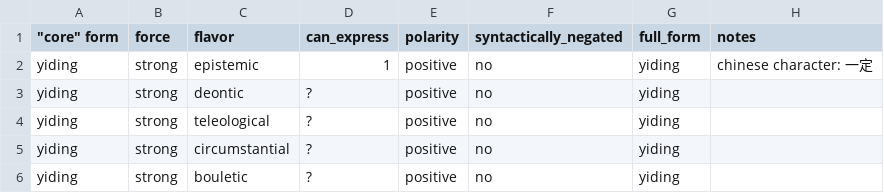
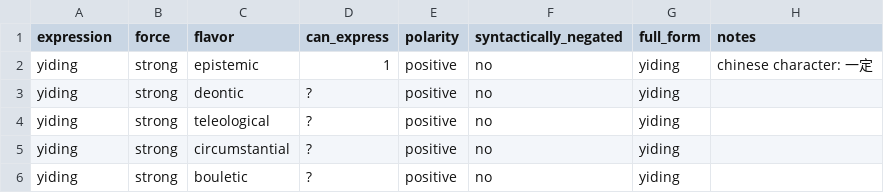
Before and after one commit to CLMBRs/modal-typology, a CSV file: basic-format/Mandarin/modals.csv, drawn as a sheet; only a part is shown.

```diff
--- a/basic-format/Mandarin/modals.csv
+++ b/basic-format/Mandarin/modals.csv
@@ -1,2 +1,2 @@
-"""core"" form",force,flavor,can_express,polarity,syntactically_negated,full_form,notes
+"expression",force,flavor,can_express,polarity,syntactically_negated,full_form,notes
 yiding,strong,epistemic,1,positive,no,yiding,chinese character: 一定
```
Also changed, not shown: basic-format/Greek/modals.csv, basic-format/Hausa/modals.csv, 2 other files.
